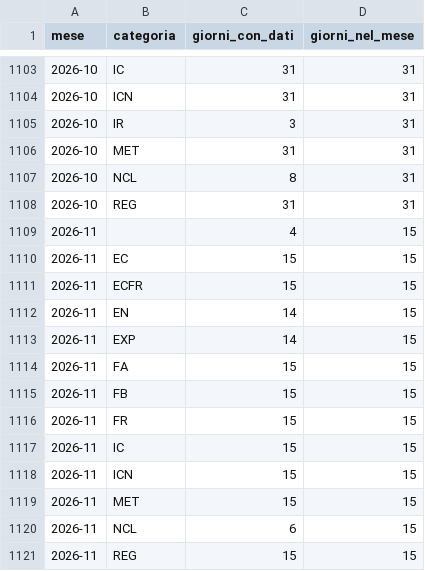
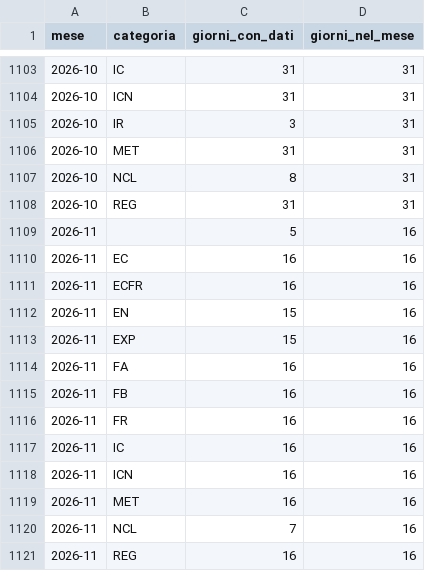
Before and after one commit to DrElegantia/trainstats-dashboard, a CSV file: data/gold/copertura_categoria.csv, drawn as a sheet; only a part is shown, gaps mark what is left out.

```diff
--- a/data/gold/copertura_categoria.csv
+++ b/data/gold/copertura_categoria.csv
@@ -1108,14 +1108,14 @@ mese,categoria,giorni_con_dati,giorni_nel_mese
 2026-10,REG,31,31
-2026-11,,4,15
-2026-11,EC,15,15
-2026-11,ECFR,15,15
-2026-11,EN,14,15
-2026-11,EXP,14,15
-2026-11,FA,15,15
-2026-11,FB,15,15
-2026-11,FR,15,15
-2026-11,IC,15,15
-2026-11,ICN,15,15
-2026-11,MET,15,15
-2026-11,NCL,6,15
-2026-11,REG,15,15
+2026-11,,5,16
+2026-11,EC,16,16
+2026-11,ECFR,16,16
+2026-11,EN,15,16
+2026-11,EXP,15,16
+2026-11,FA,16,16
+2026-11,FB,16,16
+2026-11,FR,16,16
+2026-11,IC,16,16
+2026-11,ICN,16,16
+2026-11,MET,16,16
+2026-11,NCL,7,16
+2026-11,REG,16,16
```
Also changed, not shown: data/gold/stations_dim.csv, 16 other files.
